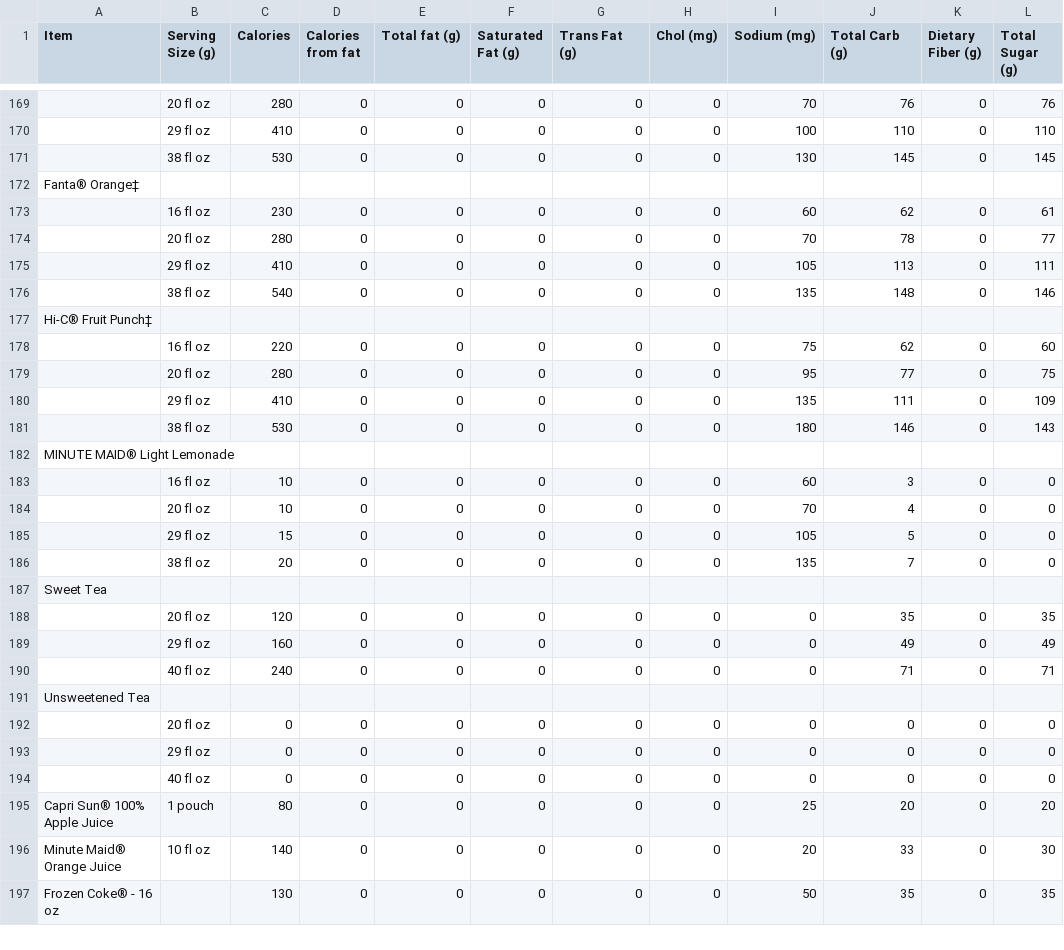
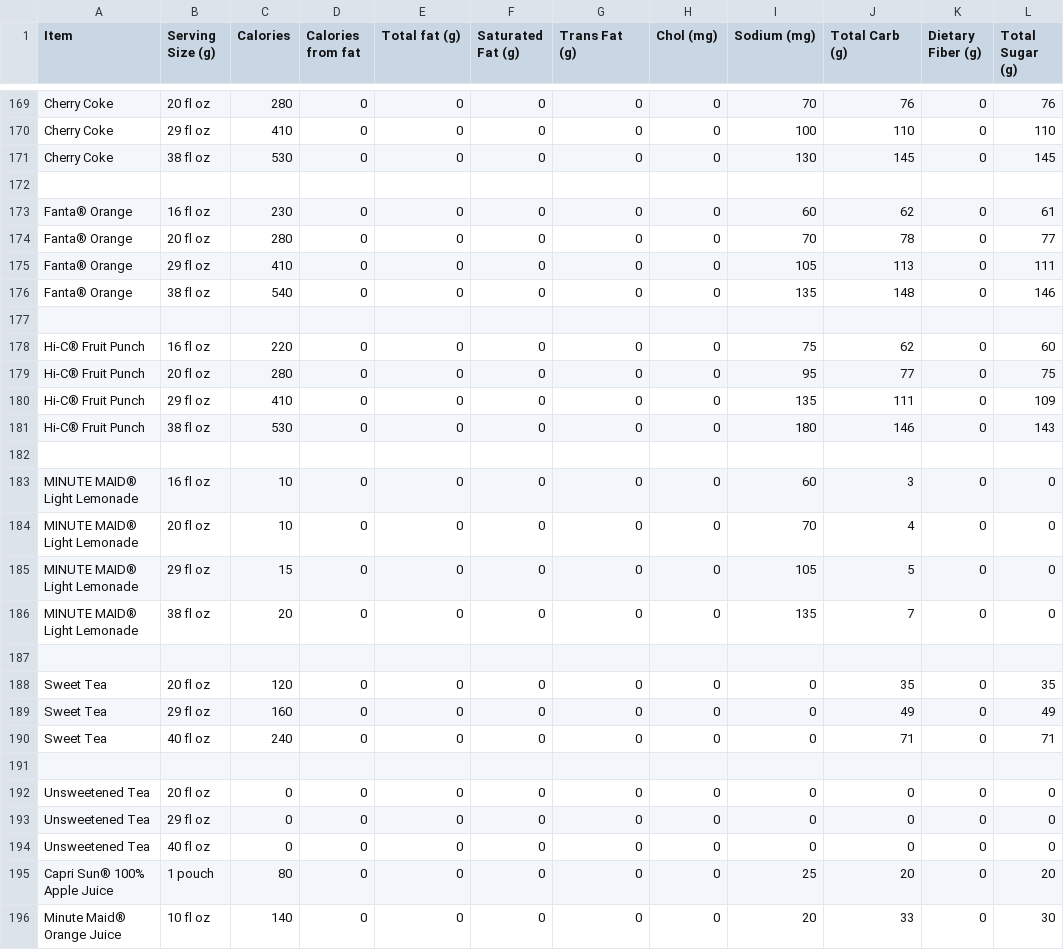
Before and after one commit to GraceEnsign/Fastfood_Menu_Analysis, a CSV file: Data_Sets/BurgerKing_Menu.csv, drawn as a sheet; only a part is shown, gaps mark what is left out; the shorter side is filled out with more unchanged rows; the diff covers the shown part only; the diff names each change by its address in the sheet, - before the commit and + after, or states it on an @@ line.

```diff
--- a/Data_Sets/BurgerKing_Menu.csv
+++ b/Data_Sets/BurgerKing_Menu.csv
-A169:A171 (Item): (empty)
+A169:A171 (Item): Cherry Coke
-A172 (Item): Fanta® Orange‡
+A172 (Item): (empty)
-A173:A176 (Item): (empty)
+A173:A176 (Item): Fanta® Orange
-A177 (Item): Hi-C® Fruit Punch‡
+A177 (Item): (empty)
-A178:A181 (Item): (empty)
+A178:A181 (Item): Hi-C® Fruit Punch
-A182 (Item): MINUTE MAID® Light Lemonade
+A182 (Item): (empty)
-A183:A186 (Item): (empty)
+A183:A186 (Item): MINUTE MAID® Light Lemonade
-A187 (Item): Sweet Tea
+A187 (Item): (empty)
-A188:A190 (Item): (empty)
+A188:A190 (Item): Sweet Tea
-A191 (Item): Unsweetened Tea
+A191 (Item): (empty)
-A192:A194 (Item): (empty)
+A192:A194 (Item): Unsweetened Tea
```
Also changed, not shown: 27 edited cells elsewhere in this file, 1 other file.
